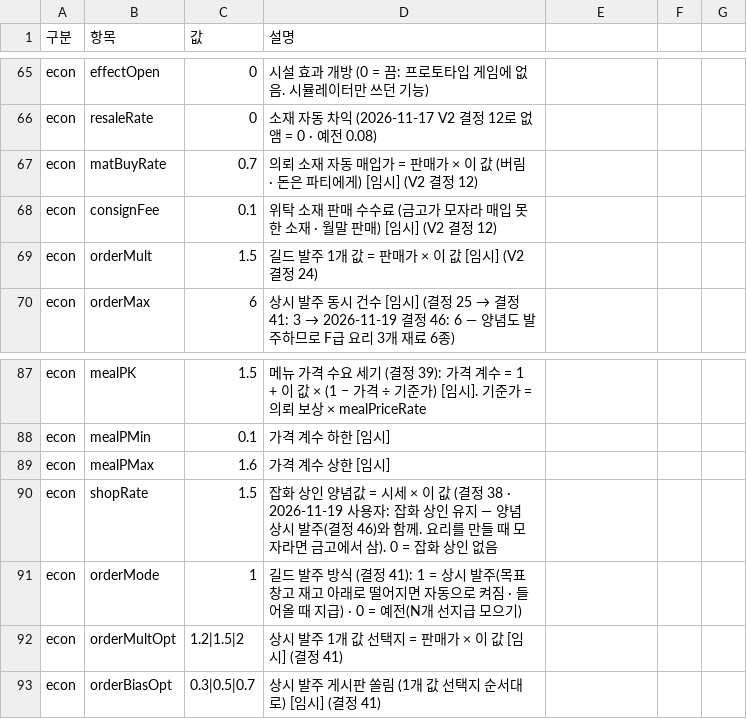
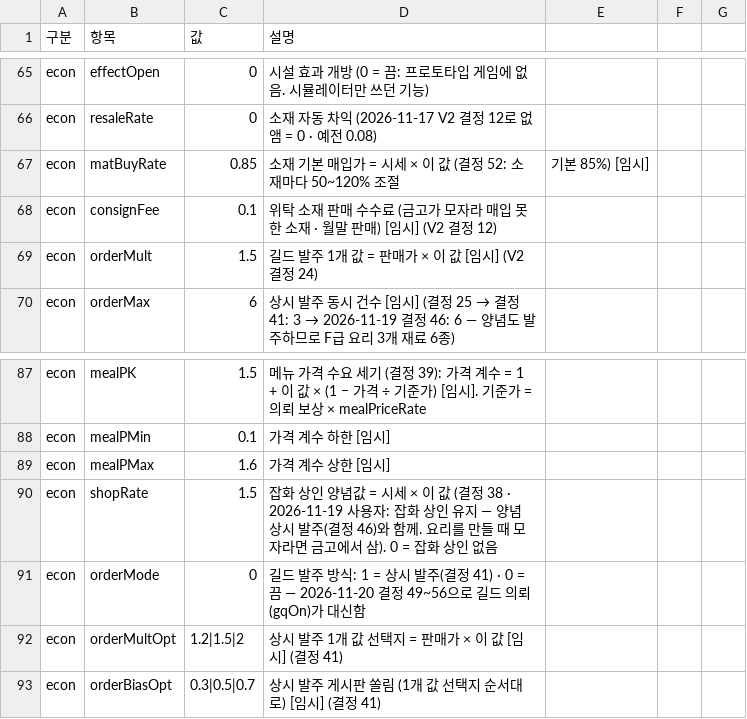
Before and after one commit to applesoda01/Project_F, a CSV file: prototype/data/balance.csv, drawn as a sheet; only a part is shown, gaps mark what is left out; the diff covers the shown part only.

```diff
--- a/prototype/data/balance.csv
+++ b/prototype/data/balance.csv
@@ -66,3 +66,3 @@ econ,effectOpen,0,시설 효과 개방 (0 = 끔: 프로토타입 게임에 없
 econ,resaleRate,0,소재 자동 차익 (2026-11-17 V2 결정 12로 없앰 = 0 · 예전 0.08)
-econ,matBuyRate,0.7,의뢰 소재 자동 매입가 = 판매가 × 이 값 (버림 · 돈은 파티에게) [임시] (V2 결정 12)
+econ,matBuyRate,0.85,소재 기본 매입가 = 시세 × 이 값 (결정 52: 소재마다 50~120% 조절, 기본 85%) [임시]
 econ,consignFee,0.1,위탁 소재 판매 수수료 (금고가 모자라 매입 못 한 소재 · 월말 판매) [임시] (V2 결정 12)
@@ -90,3 +90,3 @@ econ,mealPMax,1.6,가격 계수 상한 [임시]
 econ,shopRate,1.5,잡화 상인 양념값 = 시세 × 이 값 (결정 38 · 2026-11-19 사용자: 잡화 상인 유지 — 양념 상시 발주(결정 46)와 함께. 요리를 만들 때 모자라면 금고에서 삼). 0 = 잡화 상인 없음
-econ,orderMode,1,길드 발주 방식 (결정 41): 1 = 상시 발주(목표 창고 재고 아래로 떨어지면 자동으로 켜짐 · 들어올 때 지급) · 0 = 예전(N개 선지급 모으기)
+econ,orderMode,0,길드 발주 방식: 1 = 상시 발주(결정 41) · 0 = 끔 — 2026-11-20 결정 49~56으로 길드 의뢰(gqOn)가 대신함
 econ,orderMultOpt,1.2|1.5|2,상시 발주 1개 값 선택지 = 판매가 × 이 값 [임시] (결정 41)
```
Also changed, not shown: 35 added rows elsewhere in this file, 7 other files.
